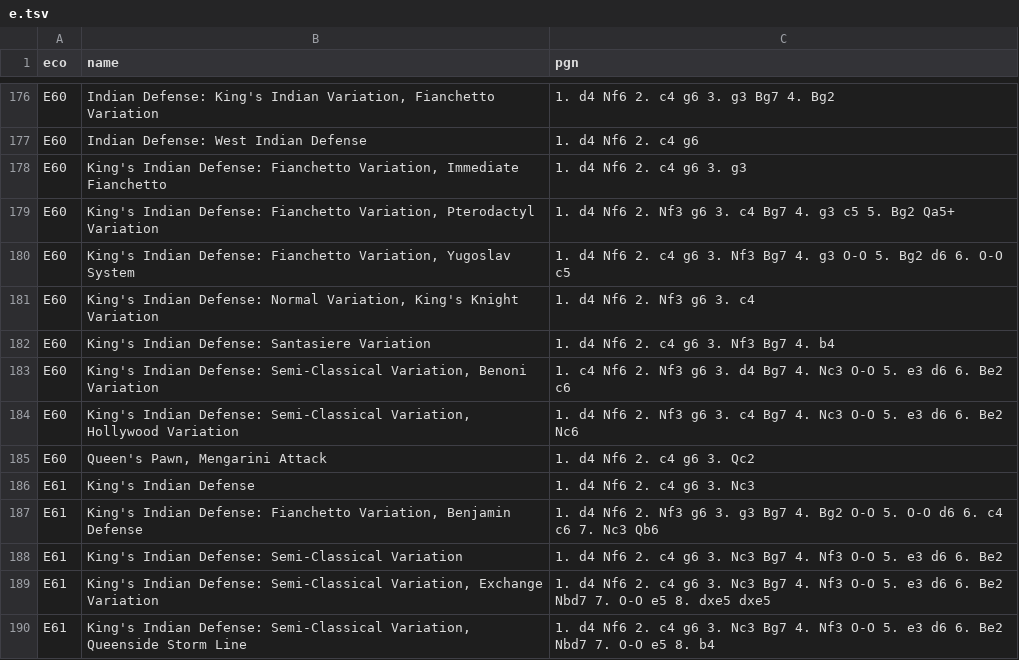
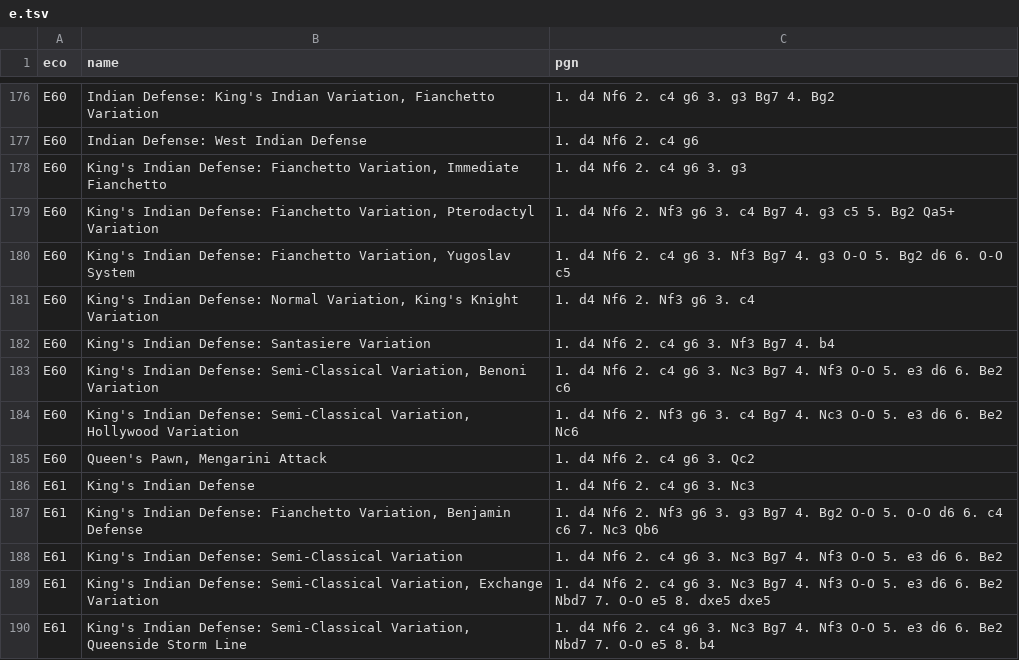
Before and after one commit to lichess-org/chess-openings, a TSV file: e.tsv, drawn as a sheet; only a part is shown, gaps mark what is left out.

Commit message:
move order kid semi-classical benoni

```diff
--- a/e.tsv
+++ b/e.tsv
@@ -182,3 +182,3 @@ E60	King's Indian Defense: Normal Variation, King's Knight Variation	1. d4 Nf6 2
 E60	King's Indian Defense: Santasiere Variation	1. d4 Nf6 2. c4 g6 3. Nf3 Bg7 4. b4
-E60	King's Indian Defense: Semi-Classical Variation, Benoni Variation	1. c4 Nf6 2. Nf3 g6 3. d4 Bg7 4. Nc3 O-O 5. e3 d6 6. Be2 c6
+E60	King's Indian Defense: Semi-Classical Variation, Benoni Variation	1. d4 Nf6 2. c4 g6 3. Nc3 Bg7 4. Nf3 O-O 5. e3 d6 6. Be2 c6
 E60	King's Indian Defense: Semi-Classical Variation, Hollywood Variation	1. d4 Nf6 2. Nf3 g6 3. c4 Bg7 4. Nc3 O-O 5. e3 d6 6. Be2 Nc6
```
